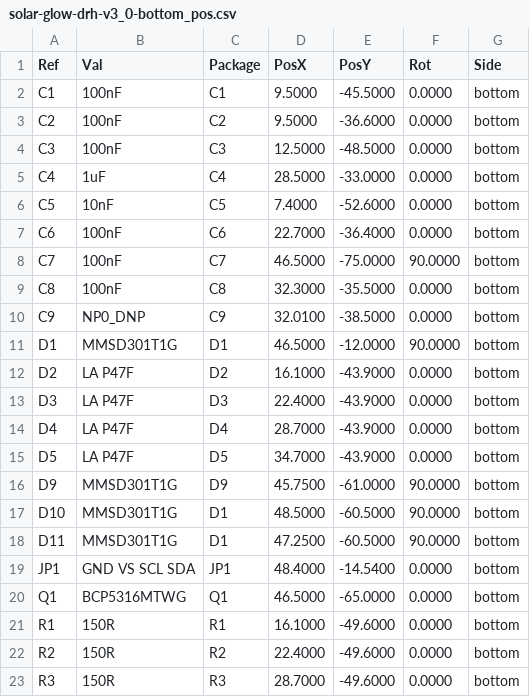
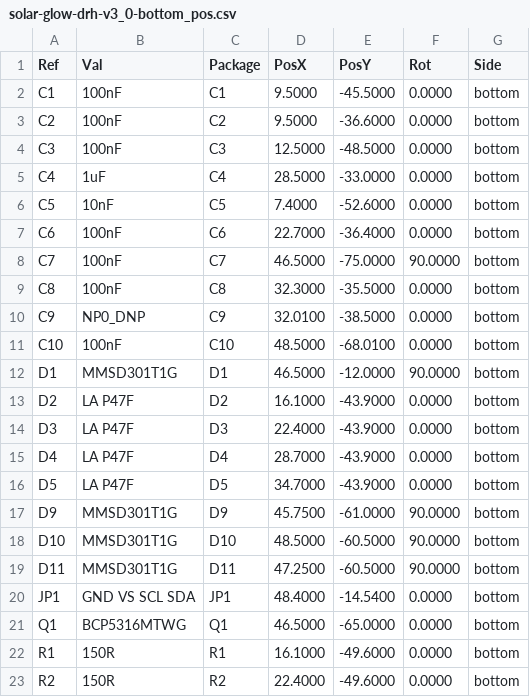
Before and after one commit to devinhorowitz/solar-business-card, a CSV file: Generated/fabdocs/solar-glow-drh-v3_0-bottom_pos.csv, drawn as a sheet; only a part is shown; the shorter side is filled out with more unchanged rows.

```diff
--- a/Generated/fabdocs/solar-glow-drh-v3_0-bottom_pos.csv
+++ b/Generated/fabdocs/solar-glow-drh-v3_0-bottom_pos.csv
@@ -10,2 +10,3 @@ Ref,Val,Package,PosX,PosY,Rot,Side
 "C9","NP0_DNP","C9",32.0100,-38.5000,0.0000,bottom
+"C10","100nF","C10",48.5000,-68.0100,0.0000,bottom
 "D1","MMSD301T1G","D1",46.5000,-12.0000,90.0000,bottom
@@ -16,4 +17,4 @@ Ref,Val,Package,PosX,PosY,Rot,Side
 "D9","MMSD301T1G","D9",45.7500,-61.0000,90.0000,bottom
-"D10","MMSD301T1G","D1",48.5000,-60.5000,90.0000,bottom
-"D11","MMSD301T1G","D1",47.2500,-60.5000,90.0000,bottom
+"D10","MMSD301T1G","D10",48.5000,-60.5000,90.0000,bottom
+"D11","MMSD301T1G","D11",47.2500,-60.5000,90.0000,bottom
 "JP1","GND VS SCL SDA","JP1",48.4000,-14.5400,0.0000,bottom
```
Also changed, not shown: Generated/fabdocs/solar-glow-drh-v3_0-bom.csv, 14 other files.
